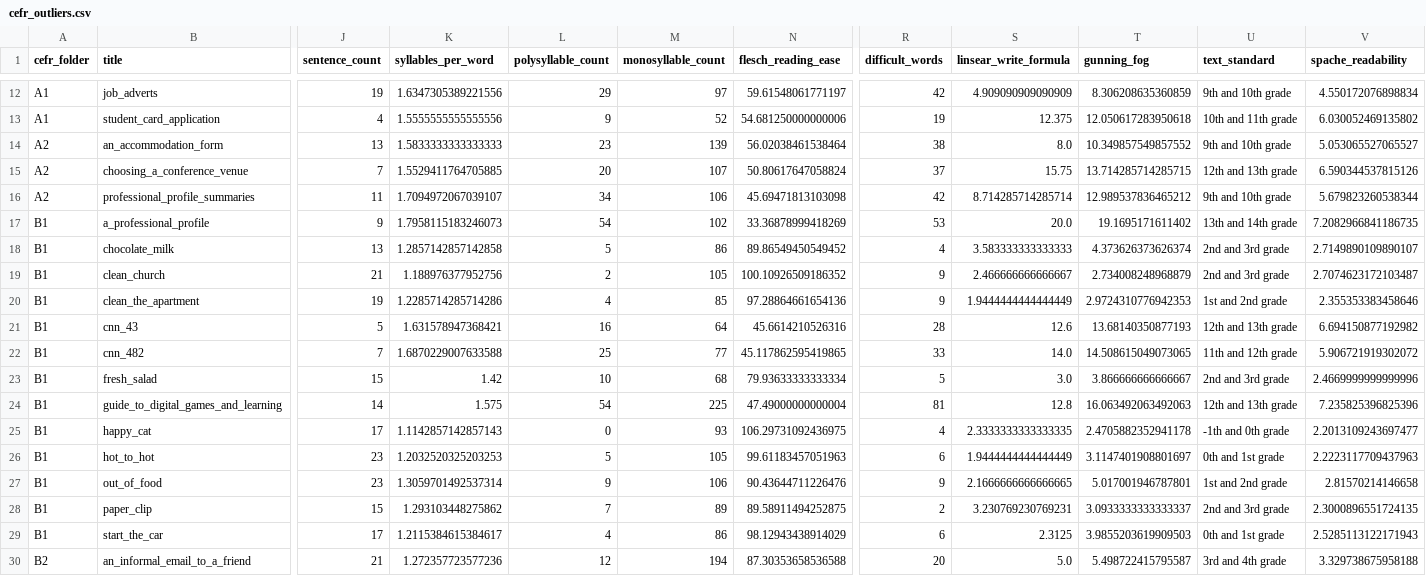
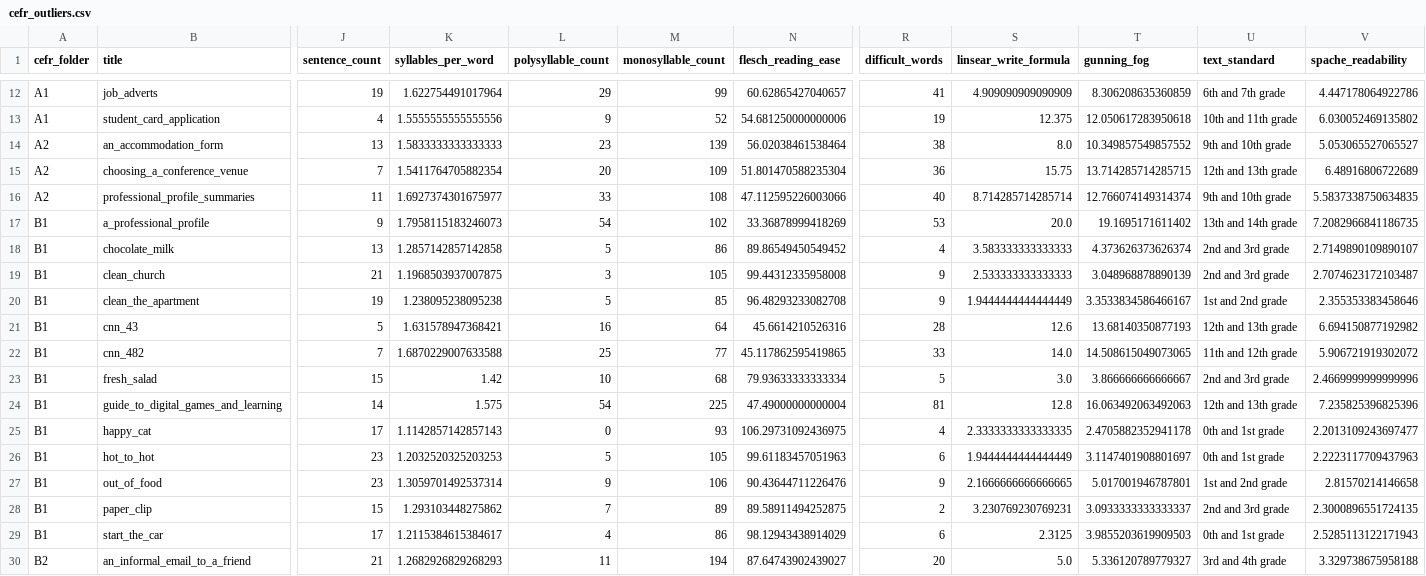
Before and after one commit to AlanaBF/reading-age-predictor, a CSV file: preprocessing_data/analysis_outputs/outliers/cefr_outliers.csv, drawn as a sheet; only a part is shown, gaps mark what is left out; the diff covers the shown part only; the diff names each change by its address in the sheet, - before the commit and + after, or states it on an @@ line.

```diff
--- a/preprocessing_data/analysis_outputs/outliers/cefr_outliers.csv
+++ b/preprocessing_data/analysis_outputs/outliers/cefr_outliers.csv
-K12 (syllables_per_word): 1.6347305389221556
+K12 (syllables_per_word): 1.622754491017964
-M12 (monosyllable_count): 97
+M12 (monosyllable_count): 99
-N12 (flesch_reading_ease): 59.61548061771197
+N12 (flesch_reading_ease): 60.62865427040657
-R12 (difficult_words): 42
+R12 (difficult_words): 41
-U12 (text_standard): 9th and 10th grade
+U12 (text_standard): 6th and 7th grade
-V12 (spache_readability): 4.550172076898834
+V12 (spache_readability): 4.447178064922786
-K15 (syllables_per_word): 1.5529411764705885
+K15 (syllables_per_word): 1.5411764705882354
-M15 (monosyllable_count): 107
+M15 (monosyllable_count): 109
-N15 (flesch_reading_ease): 50.80617647058824
+N15 (flesch_reading_ease): 51.801470588235304
-R15 (difficult_words): 37
+R15 (difficult_words): 36
-V15 (spache_readability): 6.590344537815126
+V15 (spache_readability): 6.48916806722689
-K16 (syllables_per_word): 1.7094972067039107
+K16 (syllables_per_word): 1.6927374301675977
-L16 (polysyllable_count): 34
+L16 (polysyllable_count): 33
-M16 (monosyllable_count): 106
+M16 (monosyllable_count): 108
-N16 (flesch_reading_ease): 45.69471813103098
+N16 (flesch_reading_ease): 47.112595226003066
-R16 (difficult_words): 42
+R16 (difficult_words): 40
-T16 (gunning_fog): 12.989537836465212
+T16 (gunning_fog): 12.766074149314374
-V16 (spache_readability): 5.679823260538344
+V16 (spache_readability): 5.5837338750634835
-K19 (syllables_per_word): 1.188976377952756
+K19 (syllables_per_word): 1.1968503937007875
-L19 (polysyllable_count): 2
+L19 (polysyllable_count): 3
-N19 (flesch_reading_ease): 100.10926509186352
+N19 (flesch_reading_ease): 99.44312335958008
-S19 (linsear_write_formula): 2.466666666666667
+S19 (linsear_write_formula): 2.533333333333333
-T19 (gunning_fog): 2.734008248968879
+T19 (gunning_fog): 3.048968878890139
-K20 (syllables_per_word): 1.2285714285714286
+K20 (syllables_per_word): 1.238095238095238
-L20 (polysyllable_count): 4
+L20 (polysyllable_count): 5
-N20 (flesch_reading_ease): 97.28864661654136
+N20 (flesch_reading_ease): 96.48293233082708
-T20 (gunning_fog): 2.9724310776942353
+T20 (gunning_fog): 3.3533834586466167
-U25 (text_standard): -1th and 0th grade
+U25 (text_standard): 0th and 1st grade
-K30 (syllables_per_word): 1.272357723577236
+K30 (syllables_per_word): 1.2682926829268293
-L30 (polysyllable_count): 12
+L30 (polysyllable_count): 11
-N30 (flesch_reading_ease): 87.30353658536588
+N30 (flesch_reading_ease): 87.64743902439027
-T30 (gunning_fog): 5.498722415795587
+T30 (gunning_fog): 5.336120789779327
```
Also changed, not shown: 130 edited cells elsewhere in this file, experiments/all_model_results.csv, preprocessing_data/analysis_outputs/outliers/fk_band_outliers.csv, 37 other files.
